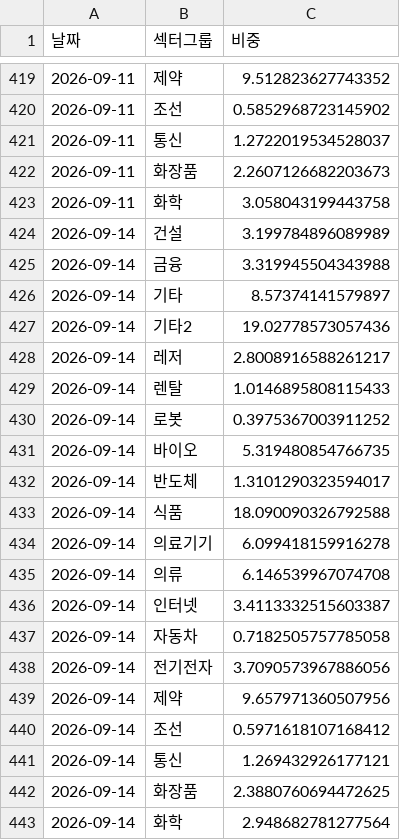
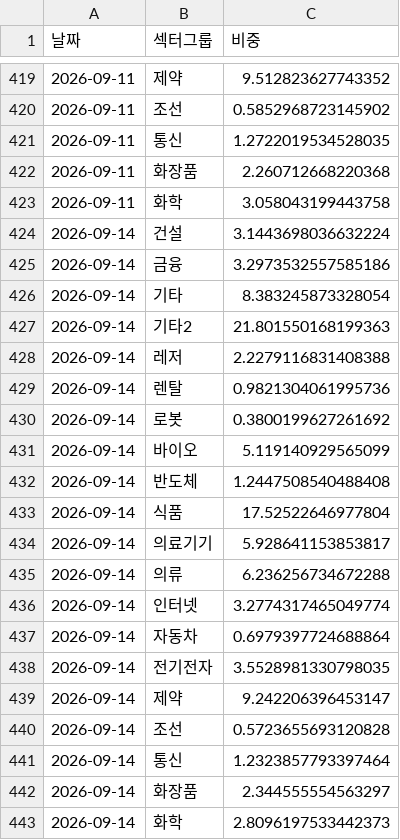
Before and after one commit to frel7022-png/orchestra, a CSV file: sector_history.csv, drawn as a sheet; only a part is shown, gaps mark what is left out; the diff covers the shown part only.

```diff
--- a/sector_history.csv
+++ b/sector_history.csv
@@ -420,24 +420,24 @@
 2026-09-11,조선,0.5852968723145902
-2026-09-11,통신,1.2722019534528037
-2026-09-11,화장품,2.2607126682203673
+2026-09-11,통신,1.2722019534528035
+2026-09-11,화장품,2.260712668220368
 2026-09-11,화학,3.058043199443758
-2026-09-14,건설,3.199784896089989
-2026-09-14,금융,3.319945504343988
-2026-09-14,기타,8.57374141579897
-2026-09-14,기타2,19.02778573057436
-2026-09-14,레저,2.8008916588261217
-2026-09-14,렌탈,1.0146895808115433
-2026-09-14,로봇,0.3975367003911252
-2026-09-14,바이오,5.319480854766735
-2026-09-14,반도체,1.3101290323594017
-2026-09-14,식품,18.090090326792588
-2026-09-14,의료기기,6.099418159916278
-2026-09-14,의류,6.146539967074708
-2026-09-14,인터넷,3.4113332515603387
-2026-09-14,자동차,0.7182505757785058
-2026-09-14,전기전자,3.7090573967886056
-2026-09-14,제약,9.657971360507956
-2026-09-14,조선,0.5971618107168412
-2026-09-14,통신,1.269432926177121
-2026-09-14,화장품,2.3880760694472625
-2026-09-14,화학,2.948682781277564
+2026-09-14,건설,3.1443698036632224
+2026-09-14,금융,3.2973532557585186
+2026-09-14,기타,8.383245873328054
+2026-09-14,기타2,21.801550168199363
+2026-09-14,레저,2.2279116831408388
+2026-09-14,렌탈,0.9821304061995736
+2026-09-14,로봇,0.3800199627261692
+2026-09-14,바이오,5.119140929565099
+2026-09-14,반도체,1.2447508540488408
+2026-09-14,식품,17.52522646977804
+2026-09-14,의료기기,5.928641153853817
+2026-09-14,의류,6.236256734672288
+2026-09-14,인터넷,3.2774317465049774
+2026-09-14,자동차,0.6979397724688864
+2026-09-14,전기전자,3.5528981330798035
+2026-09-14,제약,9.242206396453147
+2026-09-14,조선,0.5723655693120828
+2026-09-14,통신,1.2323857793397464
+2026-09-14,화장품,2.344555554563297
+2026-09-14,화학,2.8096197533442373
```
Also changed, not shown: 2 edited cells elsewhere in this file, both_accounts.csv, claude_daily_notes.csv, 8 other files.
